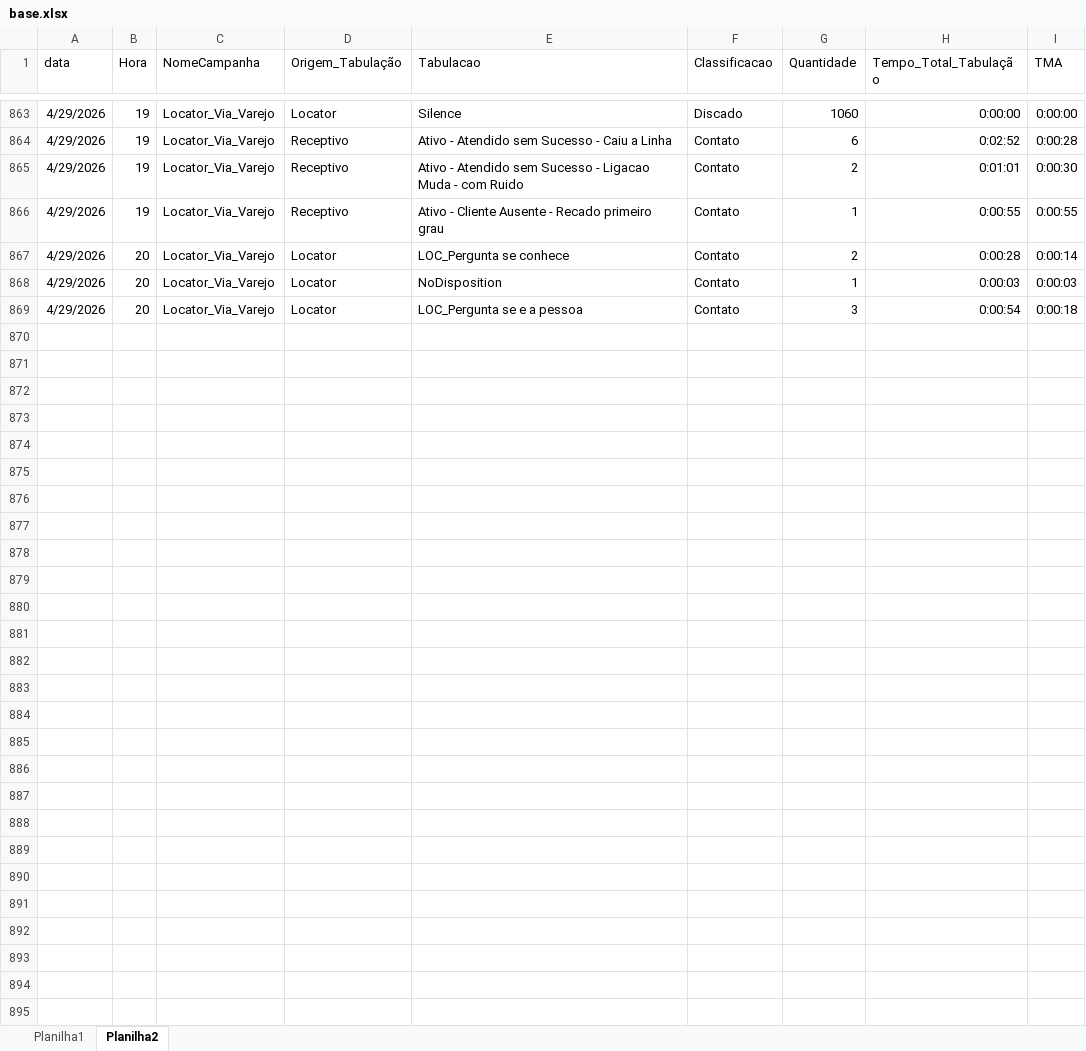
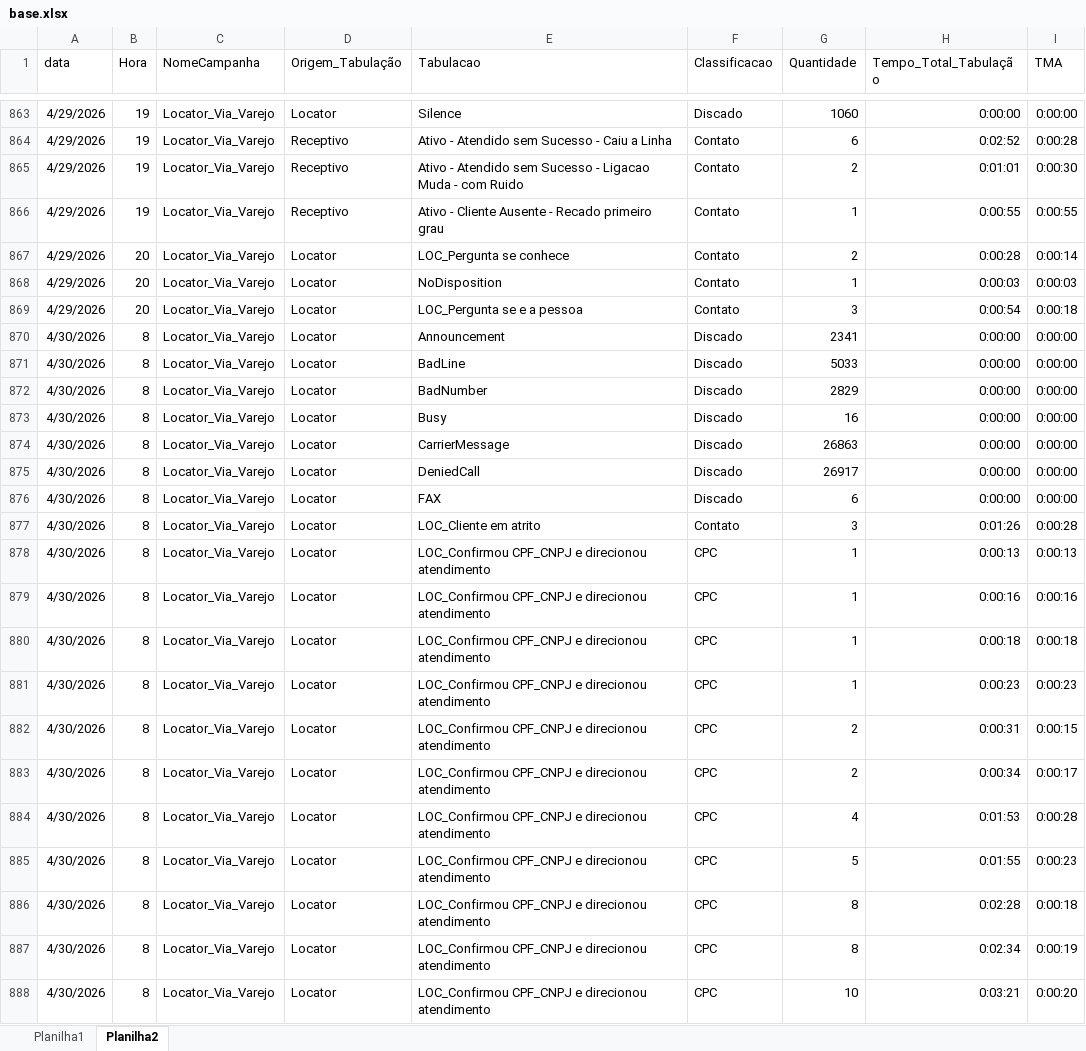
Before and after one commit to kikosouza159-afk/performance.strategy.olos, an Excel workbook: locator_dashboard_flask_v30_tabulacao/data/base.xlsx, sheet Planilha2, drawn as a sheet; only a part is shown, gaps mark what is left out; values as stored, in another font and other column widths than the file's, no borders; the diff covers the shown part only; the diff names each change by its address in the sheet, - before the commit and + after, or states it on an @@ line.

Commit message:
Add files via upload

```diff
--- a/locator_dashboard_flask_v30_tabulacao/data/base.xlsx (sheet Planilha2)
+++ b/locator_dashboard_flask_v30_tabulacao/data/base.xlsx (sheet Planilha2)
+row 870: 4/30/2026 | 8 | Locator_Via_Varejo | Locator | Announcement | Discado | 2341 | 0:00:00 | 0:00:00
+row 871: 4/30/2026 | 8 | Locator_Via_Varejo | Locator | BadLine | Discado | 5033 | 0:00:00 | 0:00:00
+row 872: 4/30/2026 | 8 | Locator_Via_Varejo | Locator | BadNumber | Discado | 2829 | 0:00:00 | 0:00:00
+row 873: 4/30/2026 | 8 | Locator_Via_Varejo | Locator | Busy | Discado | 16 | 0:00:00 | 0:00:00
+row 874: 4/30/2026 | 8 | Locator_Via_Varejo | Locator | CarrierMessage | Discado | 26863 | 0:00:00 | 0:00:00
+row 875: 4/30/2026 | 8 | Locator_Via_Varejo | Locator | DeniedCall | Discado | 26917 | 0:00:00 | 0:00:00
+row 876: 4/30/2026 | 8 | Locator_Via_Varejo | Locator | FAX | Discado | 6 | 0:00:00 | 0:00:00
+row 877: 4/30/2026 | 8 | Locator_Via_Varejo | Locator | LOC_Cliente em atrito | Contato | 3 | 0:01:26 | 0:00:28
+row 878: 4/30/2026 | 8 | Locator_Via_Varejo | Locator | LOC_Confirmou CPF_CNPJ e direcionou atendimento | CPC | 1 | 0:00:13 | 0:00:13
+row 879: 4/30/2026 | 8 | Locator_Via_Varejo | Locator | LOC_Confirmou CPF_CNPJ e direcionou atendimento | CPC | 1 | 0:00:16 | 0:00:16
+row 880: 4/30/2026 | 8 | Locator_Via_Varejo | Locator | LOC_Confirmou CPF_CNPJ e direcionou atendimento | CPC | 1 | 0:00:18 | 0:00:18
+row 881: 4/30/2026 | 8 | Locator_Via_Varejo | Locator | LOC_Confirmou CPF_CNPJ e direcionou atendimento | CPC | 1 | 0:00:23 | 0:00:23
+row 882: 4/30/2026 | 8 | Locator_Via_Varejo | Locator | LOC_Confirmou CPF_CNPJ e direcionou atendimento | CPC | 2 | 0:00:31 | 0:00:15
+row 883: 4/30/2026 | 8 | Locator_Via_Varejo | Locator | LOC_Confirmou CPF_CNPJ e direcionou atendimento | CPC | 2 | 0:00:34 | 0:00:17
+row 884: 4/30/2026 | 8 | Locator_Via_Varejo | Locator | LOC_Confirmou CPF_CNPJ e direcionou atendimento | CPC | 4 | 0:01:53 | 0:00:28
+row 885: 4/30/2026 | 8 | Locator_Via_Varejo | Locator | LOC_Confirmou CPF_CNPJ e direcionou atendimento | CPC | 5 | 0:01:55 | 0:00:23
+row 886: 4/30/2026 | 8 | Locator_Via_Varejo | Locator | LOC_Confirmou CPF_CNPJ e direcionou atendimento | CPC | 8 | 0:02:28 | 0:00:18
+row 887: 4/30/2026 | 8 | Locator_Via_Varejo | Locator | LOC_Confirmou CPF_CNPJ e direcionou atendimento | CPC | 8 | 0:02:34 | 0:00:19
+row 888: 4/30/2026 | 8 | Locator_Via_Varejo | Locator | LOC_Confirmou CPF_CNPJ e direcionou atendimento | CPC | 10 | 0:03:21 | 0:00:20
```
Also changed, not shown: 124 added rows elsewhere in this sheet, sheet Planilha1.
